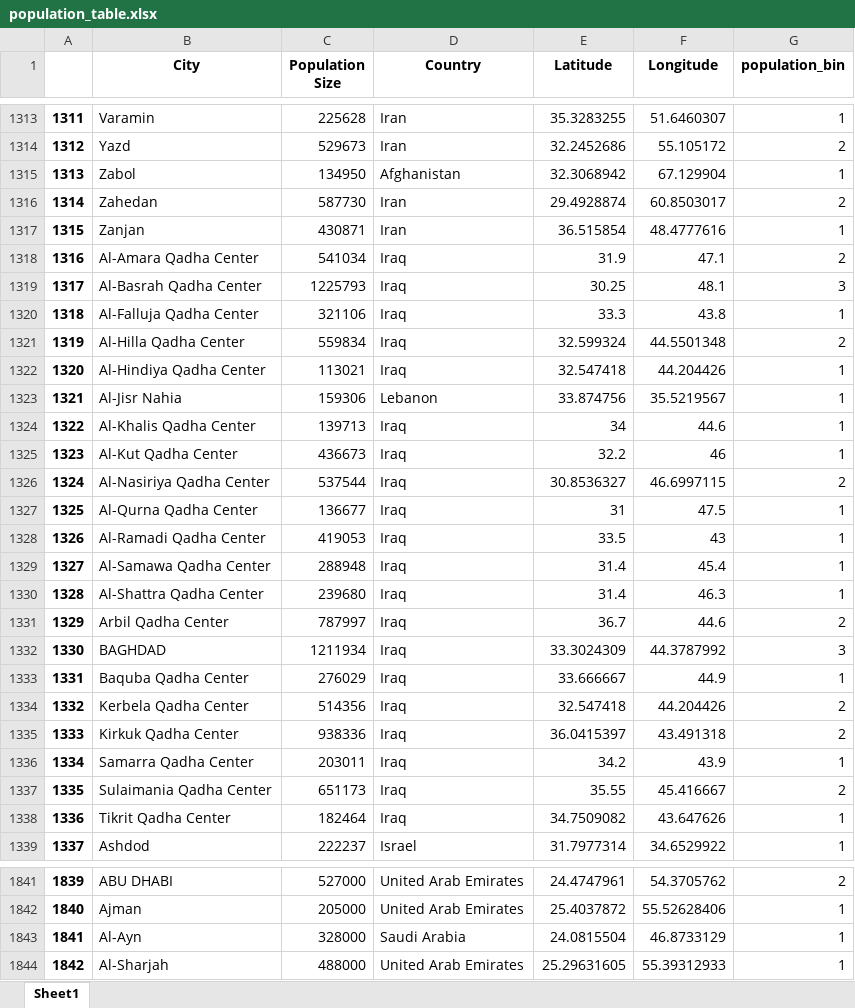
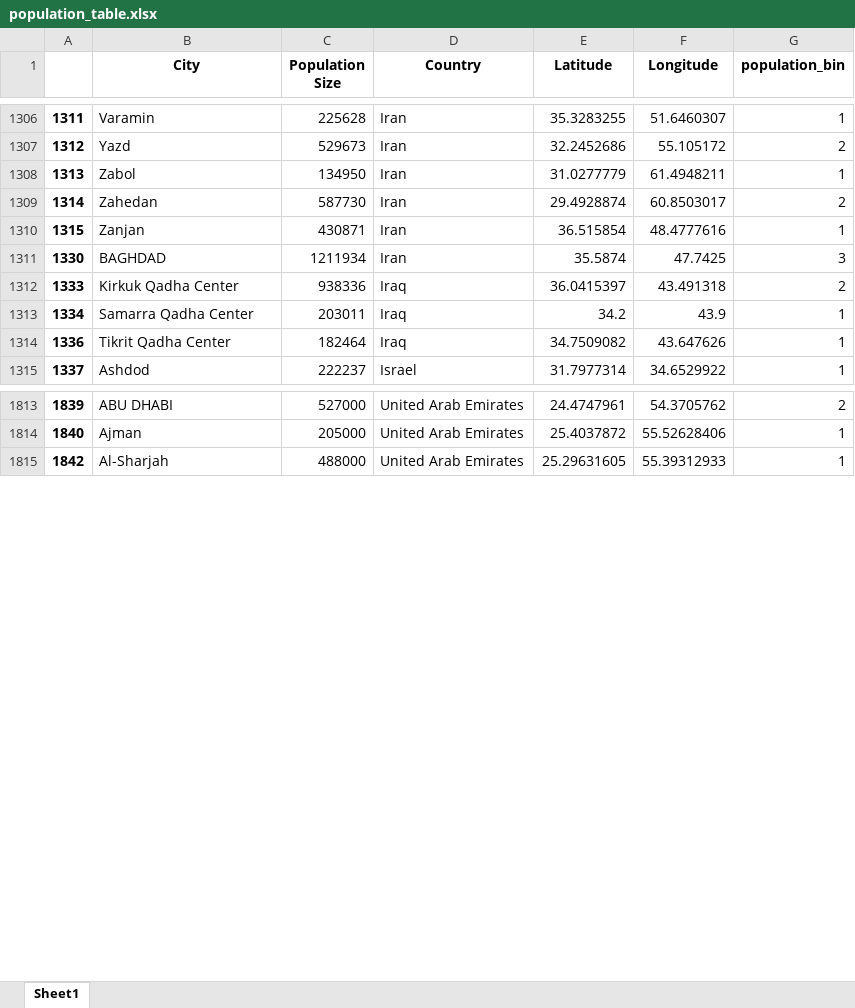
Before and after one commit to FranziMe/Coursera_Capstone, an Excel workbook: population_table.xlsx, sheet Sheet1, drawn as a sheet; only a part is shown, gaps mark what is left out; values as stored, in another font and other column widths than the file's, no borders; removed rows and columns are numbered as before the commit, all else as after; the diff covers the shown part only; the diff names each change by its address in the sheet, - before the commit and + after, or states it on an @@ line.

```diff
--- a/population_table.xlsx (sheet Sheet1)
+++ b/population_table.xlsx (sheet Sheet1)
-D1308 (Country): Afghanistan
+D1308 (Country): Iran
-E1308 (Latitude): 32.3068942
+E1308 (Latitude): 31.0277779
-F1308 (Longitude): 67.129904
+F1308 (Longitude): 61.4948211
-row 1318: 1316 | Al-Amara Qadha Center | 541034 | Iraq | 31.9 | 47.1 | 2
-row 1319: 1317 | Al-Basrah Qadha Center | 1225793 | Iraq | 30.25 | 48.1 | 3
-row 1320: 1318 | Al-Falluja Qadha Center | 321106 | Iraq | 33.3 | 43.8 | 1
-row 1321: 1319 | Al-Hilla Qadha Center | 559834 | Iraq | 32.599324 | 44.5501348 | 2
-row 1322: 1320 | Al-Hindiya Qadha Center | 113021 | Iraq | 32.547418 | 44.204426 | 1
-row 1323: 1321 | Al-Jisr Nahia | 159306 | Lebanon | 33.874756 | 35.5219567 | 1
-row 1324: 1322 | Al-Khalis Qadha Center | 139713 | Iraq | 34 | 44.6 | 1
-row 1325: 1323 | Al-Kut Qadha Center | 436673 | Iraq | 32.2 | 46 | 1
-row 1326: 1324 | Al-Nasiriya Qadha Center | 537544 | Iraq | 30.8536327 | 46.6997115 | 2
-row 1327: 1325 | Al-Qurna Qadha Center | 136677 | Iraq | 31 | 47.5 | 1
-row 1328: 1326 | Al-Ramadi Qadha Center | 419053 | Iraq | 33.5 | 43 | 1
-row 1329: 1327 | Al-Samawa Qadha Center | 288948 | Iraq | 31.4 | 45.4 | 1
-row 1330: 1328 | Al-Shattra Qadha Center | 239680 | Iraq | 31.4 | 46.3 | 1
-row 1331: 1329 | Arbil Qadha Center | 787997 | Iraq | 36.7 | 44.6 | 2
-D1311 (Country): Iraq
+D1311 (Country): Iran
-E1311 (Latitude): 33.3024309
+E1311 (Latitude): 35.5874
-F1311 (Longitude): 44.3787992
+F1311 (Longitude): 47.7425
-row 1333: 1331 | Baquba Qadha Center | 276029 | Iraq | 33.666667 | 44.9 | 1
-row 1334: 1332 | Kerbela Qadha Center | 514356 | Iraq | 32.547418 | 44.204426 | 2
-row 1337: 1335 | Sulaimania Qadha Center | 651173 | Iraq | 35.55 | 45.416667 | 2
-row 1843: 1841 | Al-Ayn | 328000 | Saudi Arabia | 24.0815504 | 46.8733129 | 1
```
Also changed, not shown: 16 removed rows and 673 edited cells elsewhere in this sheet, categories_for_refinement.xlsx, 37 other files.
